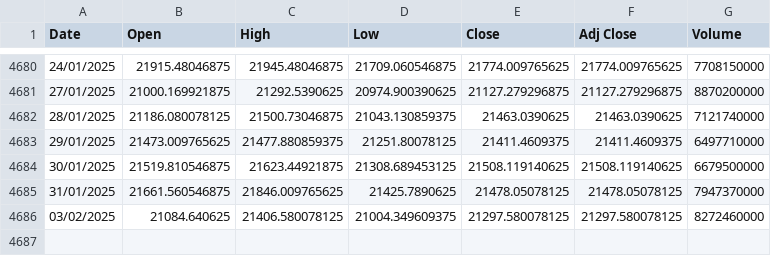
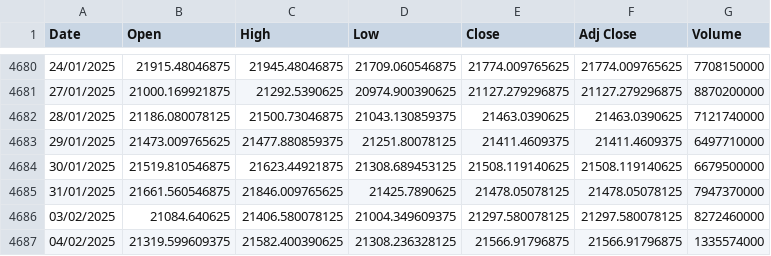
Before and after one commit to eliezerRevach/finance-data, a CSV file: ndx_stock_data.csv, drawn as a sheet; only a part is shown, gaps mark what is left out; the diff names each change by its address in the sheet, - before the commit and + after, or states it on an @@ line.

Commit message:
Update NDX stock data

```diff
--- a/ndx_stock_data.csv
+++ b/ndx_stock_data.csv
+row 4687: 04/02/2025 | 21319.599609375 | 21582.400390625 | 21308.236328125 | 21566.91796875 | 21566.91796875 | 1335574000
```
